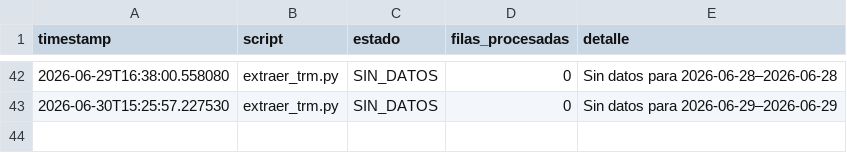
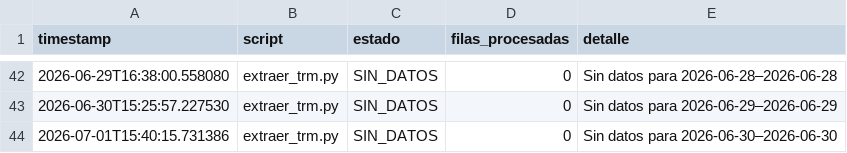
Before and after one commit to paloca05/Modelos-para-TRM-e-IPC, a CSV file: data/pipeline_log.csv, drawn as a sheet; only a part is shown, gaps mark what is left out.

```diff
--- a/data/pipeline_log.csv
+++ b/data/pipeline_log.csv
@@ -43 +43,2 @@ timestamp,script,estado,filas_procesadas,detalle
 2026-06-30T15:25:57.227530,extraer_trm.py,SIN_DATOS,0,Sin datos para 2026-06-29–2026-06-29
+2026-07-01T15:40:15.731386,extraer_trm.py,SIN_DATOS,0,Sin datos para 2026-06-30–2026-06-30
```
